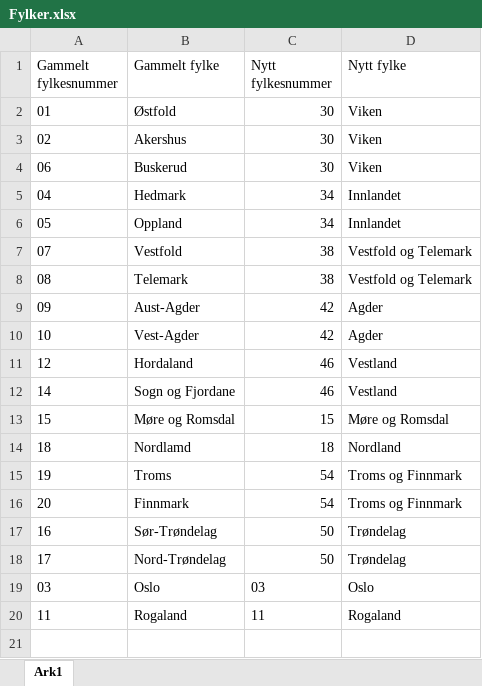
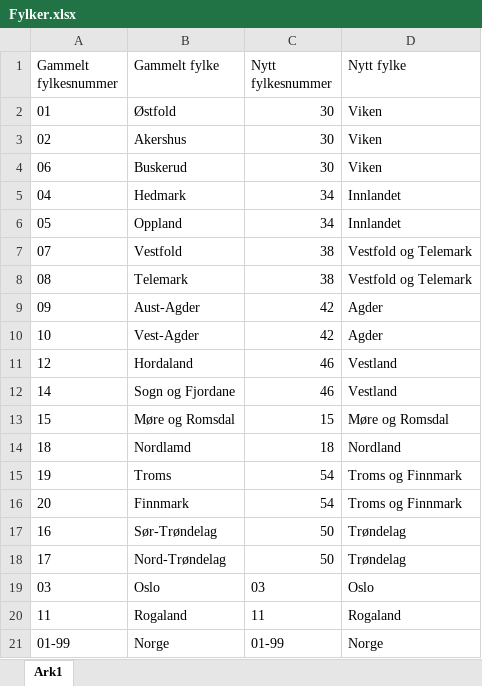
Before and after one commit to TrondelagiTall/mal, an Excel workbook: Fylker.xlsx, sheet Ark1, drawn as a sheet; values as stored, in another font and other column widths than the file's, no borders; the diff names each change by its address in the sheet, - before the commit and + after, or states it on an @@ line.

Commit message:
Update Fylker.xlsx

```diff
--- a/Fylker.xlsx (sheet Ark1)
+++ b/Fylker.xlsx (sheet Ark1)
+row 21: 01-99 | Norge | 01-99 | Norge
```
